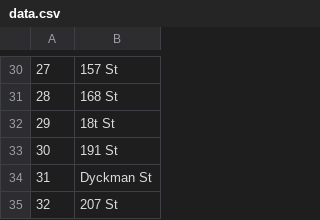
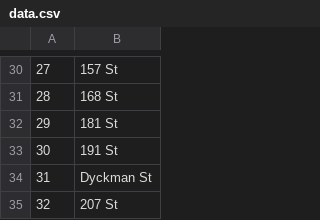
Before and after one commit to drozenzaft/finalproject, a CSV file: data.csv, drawn as a sheet; only a part is shown, gaps mark what is left out.

Commit message:
Super minor error that I already forgot about

```diff
--- a/data.csv
+++ b/data.csv
@@ -31,3 +31,3 @@
 28,168 St
-29,18t St
+29,181 St
 30,191 St
```
